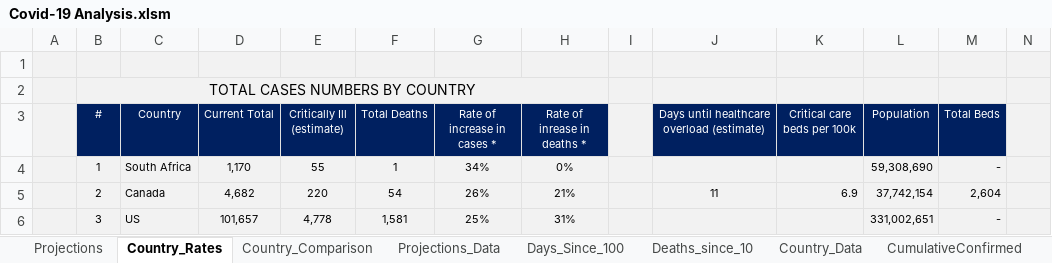
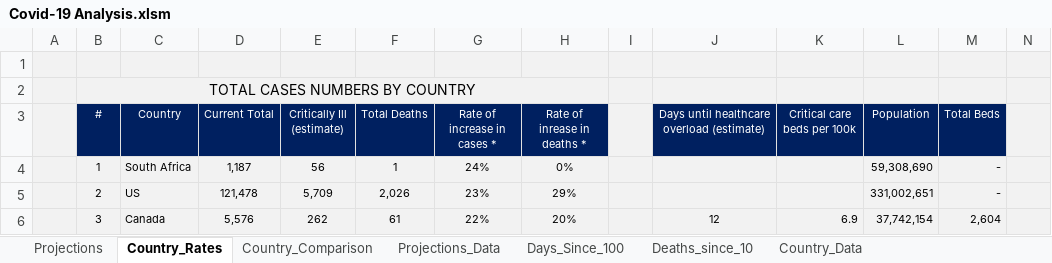
Before and after one commit to achie188/COVID-19, an Excel workbook: Analysis/Covid-19 Analysis.xlsm, sheet Country_Rates, drawn as a sheet; only a part is shown; values as stored, in another font and other column widths than the file's, no borders; charts and pictures and conditional formats not drawn; the diff covers the shown part only; the diff names each change by its address in the sheet, - before the commit and + after, or states it on an @@ line.

```diff
--- a/Analysis/Covid-19 Analysis.xlsm (sheet Country_Rates)
+++ b/Analysis/Covid-19 Analysis.xlsm (sheet Country_Rates)
@@ sheet tab hidden: CumulativeConfirmed @@
-D4 (Current Total): 1,170
+D4 (Current Total): 1,187
-E4 (Critically Ill (estimate)): 55
+E4 (Critically Ill (estimate)): 56
-G4 (Rate of increase in cases *): 34%
+G4 (Rate of increase in cases *): 24%
-C5 (Country): Canada
+C5 (Country): US
-D5 (Current Total): 4,682
+D5 (Current Total): 121,478
-E5 (Critically Ill (estimate)): 220
+E5 (Critically Ill (estimate)): 5,709
-F5 (Total Deaths): 54
+F5 (Total Deaths): 2,026
-G5 (Rate of increase in cases *): 26%
+G5 (Rate of increase in cases *): 23%
-H5 (Rate of inrease in deaths *): 21%
+H5 (Rate of inrease in deaths *): 29%
-J5: 11
+J5: (empty)
-K5 (Critical care beds per 100k): 6.9
+K5 (Critical care beds per 100k): (empty)
-L5 (Population): 37,742,154
+L5 (Population): 331,002,651
-M5 (Total Beds): 2,604
+M5 (Total Beds): -
-C6 (Country): US
+C6 (Country): Canada
-D6 (Current Total): 101,657
+D6 (Current Total): 5,576
-E6 (Critically Ill (estimate)): 4,778
+E6 (Critically Ill (estimate)): 262
-F6 (Total Deaths): 1,581
+F6 (Total Deaths): 61
-G6 (Rate of increase in cases *): 25%
+G6 (Rate of increase in cases *): 22%
-H6 (Rate of inrease in deaths *): 31%
+H6 (Rate of inrease in deaths *): 20%
-J6: (empty)
+J6: 12
-K6 (Critical care beds per 100k): (empty)
+K6 (Critical care beds per 100k): 6.9
-L6 (Population): 331,002,651
+L6 (Population): 37,742,154
-M6 (Total Beds): -
+M6 (Total Beds): 2,604
```
Also changed, not shown: 137 edited cells elsewhere in this sheet, sheet Projections_Data, sheet Days_Since_100, sheet Deaths_since_10, sheet Country_Data, sheet Projections, sheet Country_Comparison, formulas that keep their value, hidden cells, charts or pictures.
